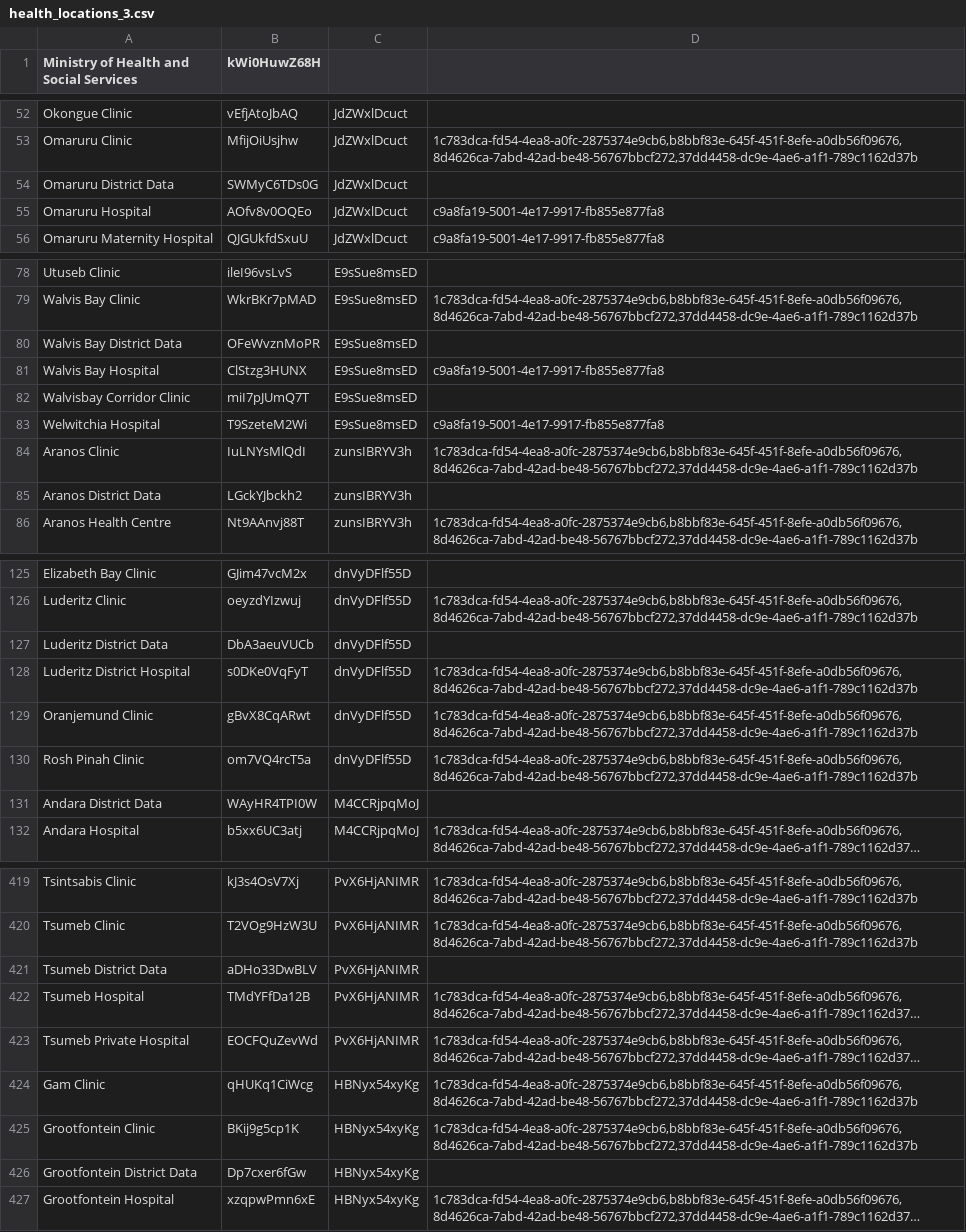
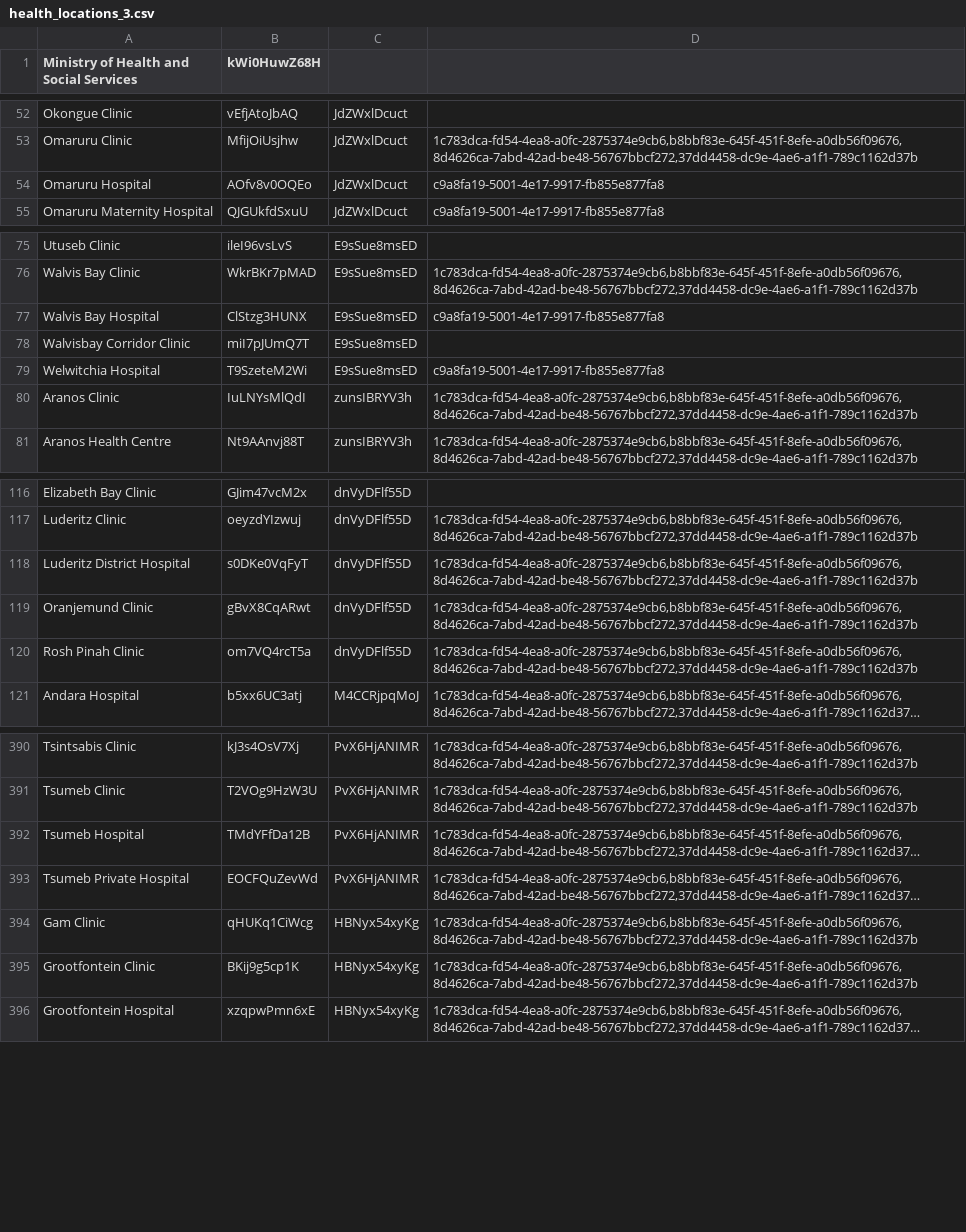
Before and after one commit to echiteri/zeek, a CSV file: api/src/main/resources/metadata/health_locations_3.csv, drawn as a sheet; only a part is shown, gaps mark what is left out; long unchanged cells end in …; the diff covers the shown part only; the diff names each change by its address in the sheet, - before the commit and + after, or states it on an @@ line.

```diff
--- a/api/src/main/resources/metadata/health_locations_3.csv
+++ b/api/src/main/resources/metadata/health_locations_3.csv
-row 54: Omaruru District Data | SWMyC6TDs0G | JdZWxlDcuct
-row 80: Walvis Bay District Data | OFeWvznMoPR | E9sSue8msED
-row 85: Aranos District Data | LGckYJbckh2 | zunsIBRYV3h
-row 127: Luderitz District Data | DbA3aeuVUCb | dnVyDFlf55D
-row 131: Andara District Data | WAyHR4TPI0W | M4CCRjpqMoJ
-row 421: Tsumeb District Data | aDHo33DwBLV | PvX6HjANIMR
-row 426: Grootfontein District Data | Dp7cxer6fGw | HBNyx54xyKg
```
Also changed, not shown: 28 removed rows and 9 edited cells elsewhere in this file, 1 other file.
